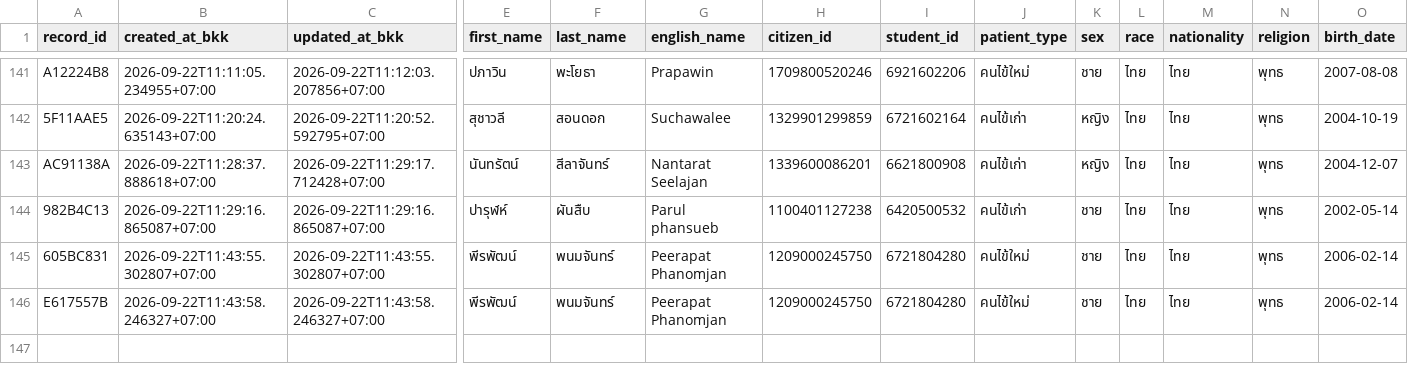
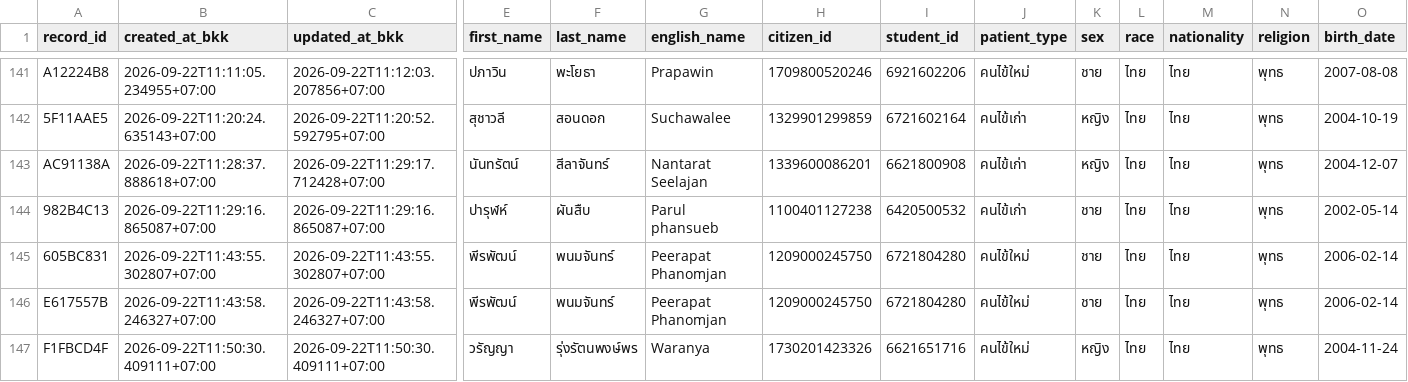
Before and after one commit to PythonianSt/OPD5, a CSV file: opd_records.csv, drawn as a sheet; only a part is shown, gaps mark what is left out; rows hold the shown columns only; the diff names each change by its address in the sheet, - before the commit and + after, or states it on an @@ line.

Commit message:
add OPD record F1FBCD4F 2026-09-22T11:50:30.409111+07:00

```diff
--- a/opd_records.csv
+++ b/opd_records.csv
+row 147: F1FBCD4F | 2026-09-22T11:50:30.409111+07:00 | 2026-09-22T11:50:30.409111+07:00 | วรัญญา | รุ่งรัตนพงษ์พร | Waranya | 1730201423326 | 6621651716 | คนไข้ใหม่ | หญิง | ไทย | ไทย | พุทธ | 2004-11-24
```
